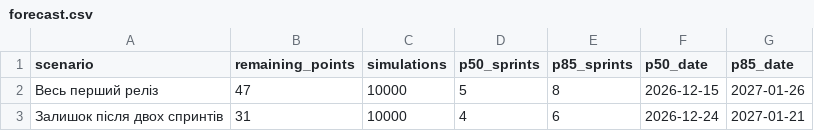
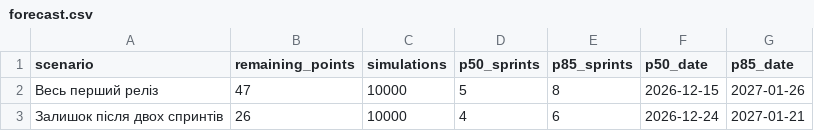
Before and after one commit to annamazurok/pm-2026-kn41-mazurok, a CSV file: lr09_forecast/forecast.csv, drawn as a sheet.

```diff
--- a/lr09_forecast/forecast.csv
+++ b/lr09_forecast/forecast.csv
@@ -2,2 +2,2 @@ scenario,remaining_points,simulations,p50_sprints,p85_sprints,p50_date,p85_date
 Весь перший реліз,47,10000,5,8,2026-12-15,2027-01-26
-Залишок після двох спринтів,31,10000,4,6,2026-12-24,2027-01-21
+Залишок після двох спринтів,26,10000,4,6,2026-12-24,2027-01-21
```
Also changed, not shown: 4 other files.
